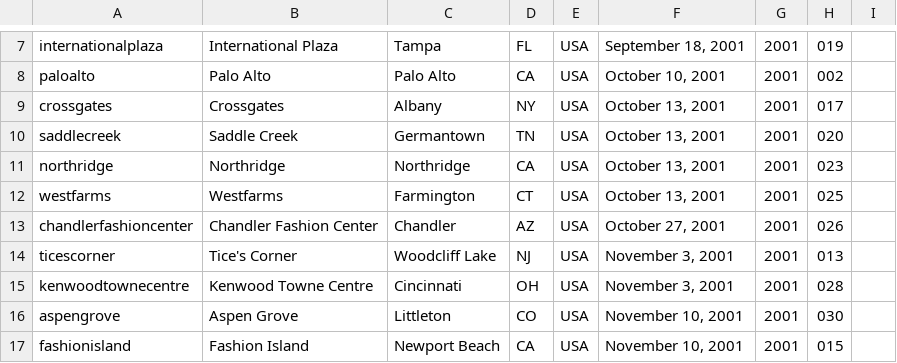
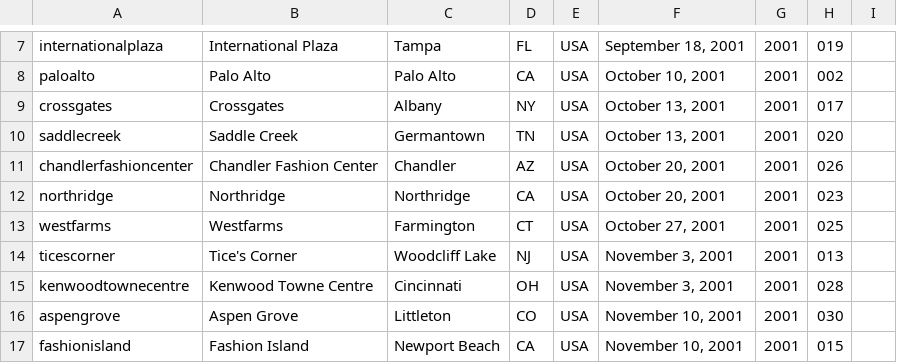
Before and after one commit to thomaspark/applestorefronts, a CSV file: stores.csv, drawn as a sheet; only a part is shown, gaps mark what is left out.

Commit message:
correct dates for chandlerfashioncenter, northridge, westfarms

```diff
--- a/stores.csv
+++ b/stores.csv
@@ -10,5 +10,5 @@ crossgates,Crossgates,Albany,NY,USA,"October 13, 2001",2001,017,
 saddlecreek,Saddle Creek,Germantown,TN,USA,"October 13, 2001",2001,020,
-northridge,Northridge,Northridge,CA,USA,"October 13, 2001",2001,023,
-westfarms,Westfarms,Farmington,CT,USA,"October 13, 2001",2001,025,
-chandlerfashioncenter,Chandler Fashion Center,Chandler,AZ,USA,"October 27, 2001",2001,026,
+chandlerfashioncenter,Chandler Fashion Center,Chandler,AZ,USA,"October 20, 2001",2001,026,
+northridge,Northridge,Northridge,CA,USA,"October 20, 2001",2001,023,
+westfarms,Westfarms,Farmington,CT,USA,"October 27, 2001",2001,025,
 ticescorner,Tice's Corner,Woodcliff Lake,NJ,USA,"November 3, 2001",2001,013,
```
